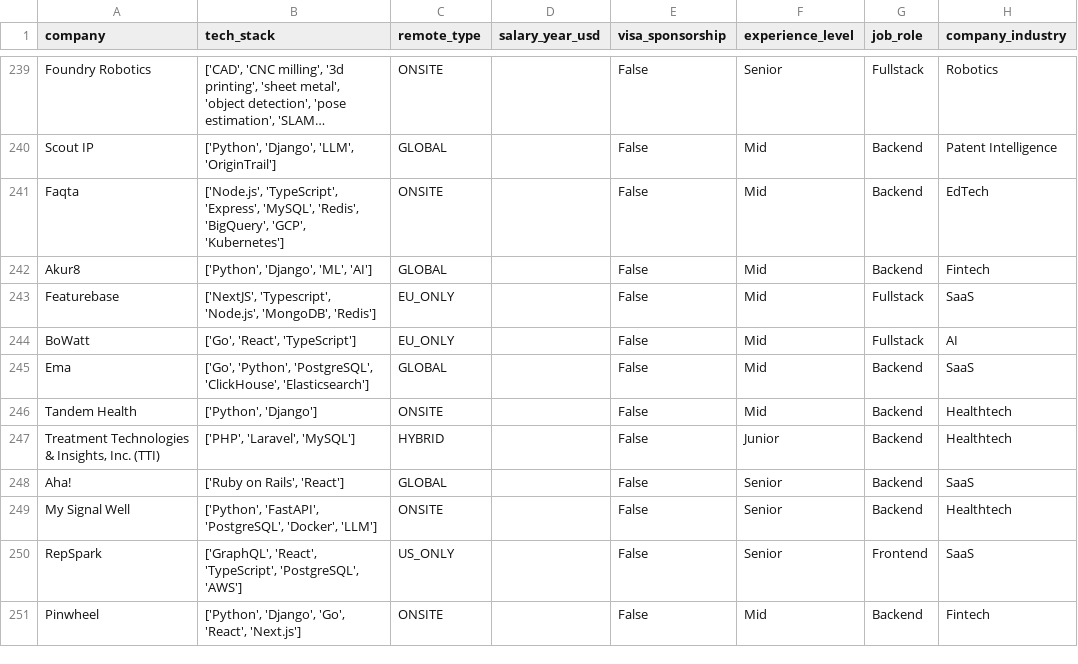
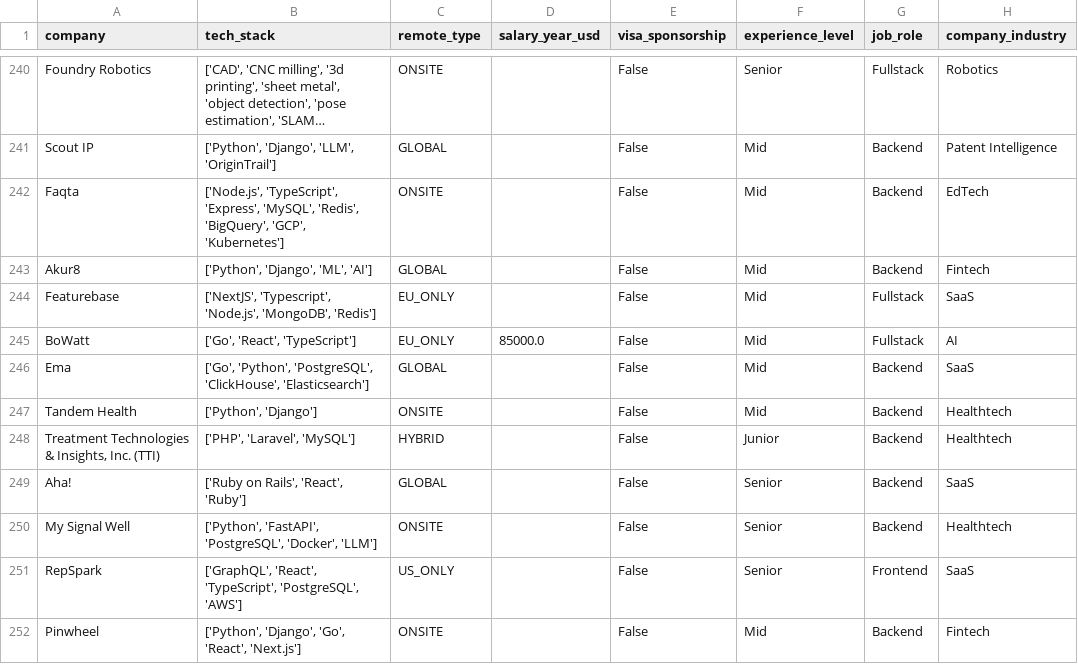
Before and after one commit to UniverseScripts/job-scrapper-ai, a CSV file: data/processed/jobs.csv, drawn as a sheet; only a part is shown, gaps mark what is left out; long unchanged cells end in …; addresses are those after the commit; the diff covers the shown part only; the diff names each change by its address in the sheet, - before the commit and + after, or states it on an @@ line.

```diff
--- a/data/processed/jobs.csv
+++ b/data/processed/jobs.csv
-D245 (salary_year_usd): (empty)
+D245 (salary_year_usd): 85000.0
-B249 (tech_stack): ['Ruby on Rails', 'React']
+B249 (tech_stack): ['Ruby on Rails', 'React', 'Ruby']
```
Also changed, not shown: 1 added row and 110 edited cells elsewhere in this file.
